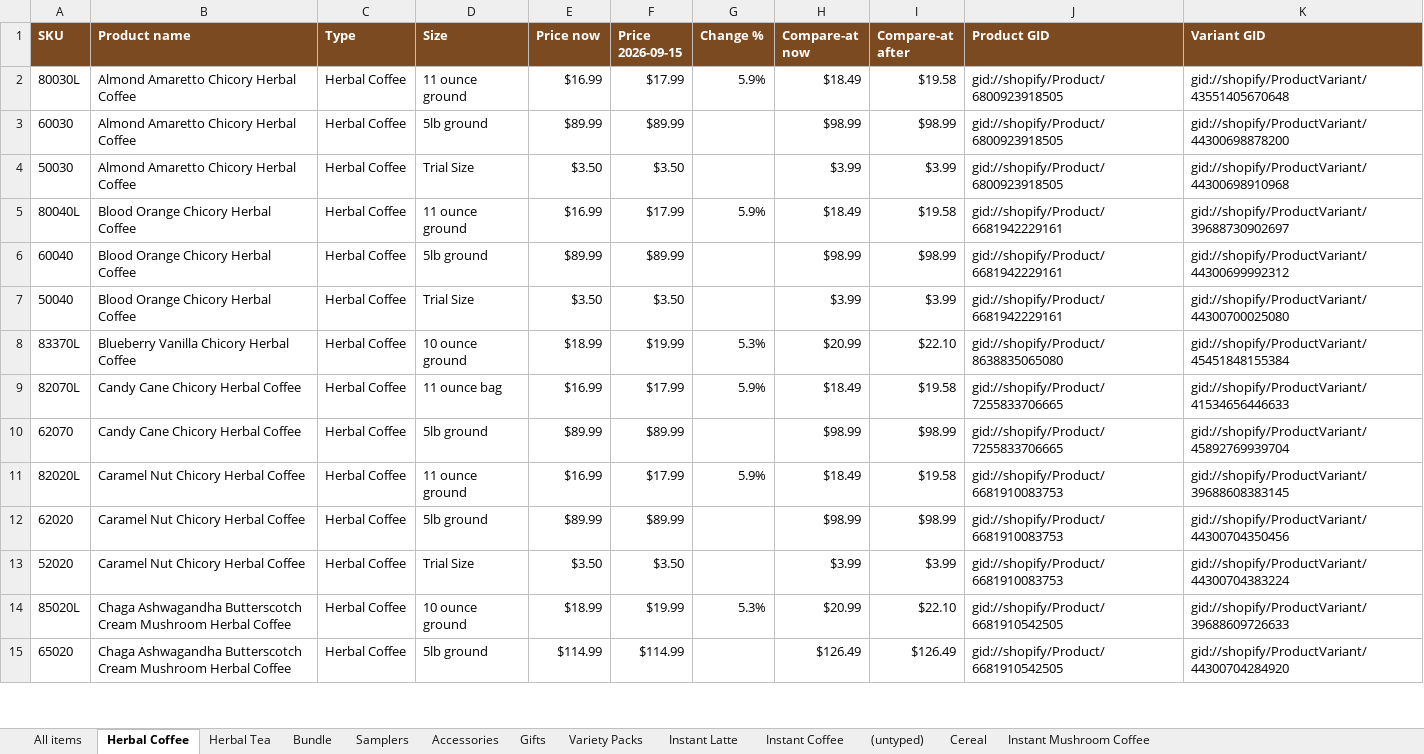
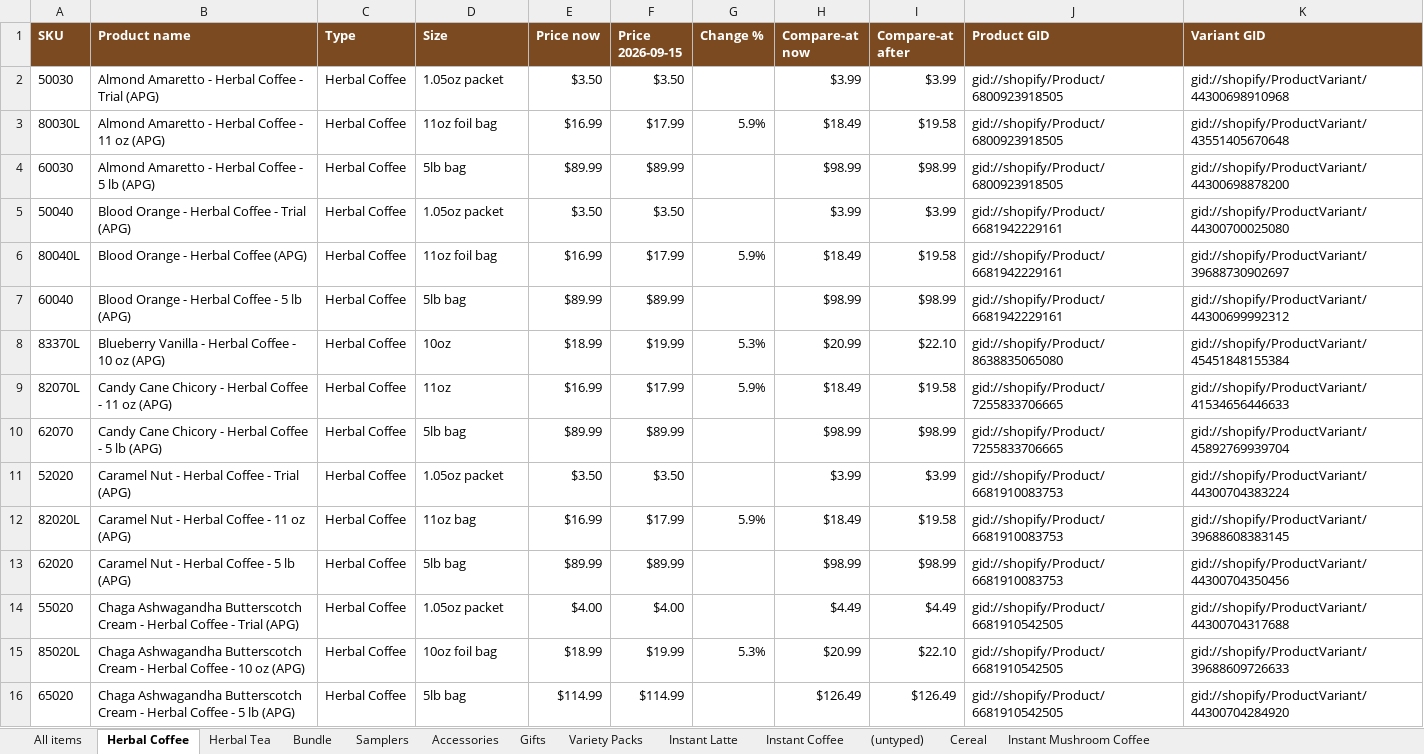
Before and after one commit to jstnadler/teeccino-reports, an Excel workbook: shopify-price-list.xlsx, sheet Herbal Coffee, drawn as a sheet; only a part is shown; values as stored, in another font and other column widths than the file's, no borders; removed rows and columns are numbered as before the commit, all else as after; the diff covers the shown part only; the diff names each change by its address in the sheet, - before the commit and + after, or states it on an @@ line.

```diff
--- a/shopify-price-list.xlsx (sheet Herbal Coffee)
+++ b/shopify-price-list.xlsx (sheet Herbal Coffee)
+row 2: 50030 | Almond Amaretto - Herbal Coffee - Trial (APG) | Herbal Coffee | 1.05oz packet | $3.50 | $3.50 |  | $3.99 | $3.99 | gid://shopify/Product/6800923918505 | gid://shopify/ProductVariant/44300698910968
-B3 (Product name): Almond Amaretto Chicory Herbal Coffee
+B3 (Product name): Almond Amaretto - Herbal Coffee - 11 oz (APG)
-D3 (Size): 11 ounce ground
+D3 (Size): 11oz foil bag
-B4 (Product name): Almond Amaretto Chicory Herbal Coffee
+B4 (Product name): Almond Amaretto - Herbal Coffee - 5 lb (APG)
-D4 (Size): 5lb ground
+D4 (Size): 5lb bag
-A5 (SKU): 50030
+A5 (SKU): 50040
-B5 (Product name): Almond Amaretto Chicory Herbal Coffee
+B5 (Product name): Blood Orange - Herbal Coffee - Trial (APG)
-D5 (Size): Trial Size
+D5 (Size): 1.05oz packet
-J5 (Product GID): gid://shopify/Product/6800923918505
+J5 (Product GID): gid://shopify/Product/6681942229161
-K5 (Variant GID): gid://shopify/ProductVariant/44300698910968
+K5 (Variant GID): gid://shopify/ProductVariant/44300700025080
-B6 (Product name): Blood Orange Chicory Herbal Coffee
+B6 (Product name): Blood Orange - Herbal Coffee (APG)
-D6 (Size): 11 ounce ground
+D6 (Size): 11oz foil bag
-B7 (Product name): Blood Orange Chicory Herbal Coffee
+B7 (Product name): Blood Orange - Herbal Coffee - 5 lb (APG)
-D7 (Size): 5lb ground
+D7 (Size): 5lb bag
-row 7: 50040 | Blood Orange Chicory Herbal Coffee | Herbal Coffee | Trial Size | $3.50 | $3.50 |  | $3.99 | $3.99 | gid://shopify/Product/6681942229161 | gid://shopify/ProductVariant/44300700025080
-B8 (Product name): Blueberry Vanilla Chicory Herbal Coffee
+B8 (Product name): Blueberry Vanilla - Herbal Coffee - 10 oz (APG)
-D8 (Size): 10 ounce ground
+D8 (Size): 10oz
-B9 (Product name): Candy Cane Chicory Herbal Coffee
+B9 (Product name): Candy Cane Chicory - Herbal Coffee - 11 oz (APG)
-D9 (Size): 11 ounce bag
+D9 (Size): 11oz
-B10 (Product name): Candy Cane Chicory Herbal Coffee
+B10 (Product name): Candy Cane Chicory - Herbal Coffee - 5 lb (APG)
-D10 (Size): 5lb ground
+D10 (Size): 5lb bag
+row 11: 52020 | Caramel Nut - Herbal Coffee - Trial (APG) | Herbal Coffee | 1.05oz packet | $3.50 | $3.50 |  | $3.99 | $3.99 | gid://shopify/Product/6681910083753 | gid://shopify/ProductVariant/44300704383224
-B12 (Product name): Caramel Nut Chicory Herbal Coffee
+B12 (Product name): Caramel Nut - Herbal Coffee - 11 oz (APG)
-D12 (Size): 11 ounce ground
+D12 (Size): 11oz bag
-B13 (Product name): Caramel Nut Chicory Herbal Coffee
+B13 (Product name): Caramel Nut - Herbal Coffee - 5 lb (APG)
-D13 (Size): 5lb ground
+D13 (Size): 5lb bag
-row 13: 52020 | Caramel Nut Chicory Herbal Coffee | Herbal Coffee | Trial Size | $3.50 | $3.50 |  | $3.99 | $3.99 | gid://shopify/Product/6681910083753 | gid://shopify/ProductVariant/44300704383224
+row 14: 55020 | Chaga Ashwagandha Butterscotch Cream - Herbal Coffee - Trial (APG) | Herbal Coffee | 1.05oz packet | $4.00 | $4.00 |  | $4.49 | $4.49 | gid://shopify/Product/6681910542505 | gid://shopify/ProductVariant/44300704317688
-B15 (Product name): …Butterscotch Cream Mushroom Herbal Coffee
+B15 (Product name): …Butterscotch Cream - Herbal Coffee - 10 oz (APG)
-D15 (Size): 10 ounce ground
+D15 (Size): 10oz foil bag
-B16 (Product name): …Butterscotch Cream Mushroom Herbal Coffee
+B16 (Product name): …Butterscotch Cream - Herbal Coffee - 5 lb (APG)
-D16 (Size): 5lb ground
+D16 (Size): 5lb bag
```
Also changed, not shown: 23 added rows, 24 removed rows and 179 edited cells elsewhere in this sheet, sheet All items, sheet Herbal Tea, sheet Bundle, sheet Samplers, sheet Gifts, sheet Accessories, 6 more sheets, 2 other files.
